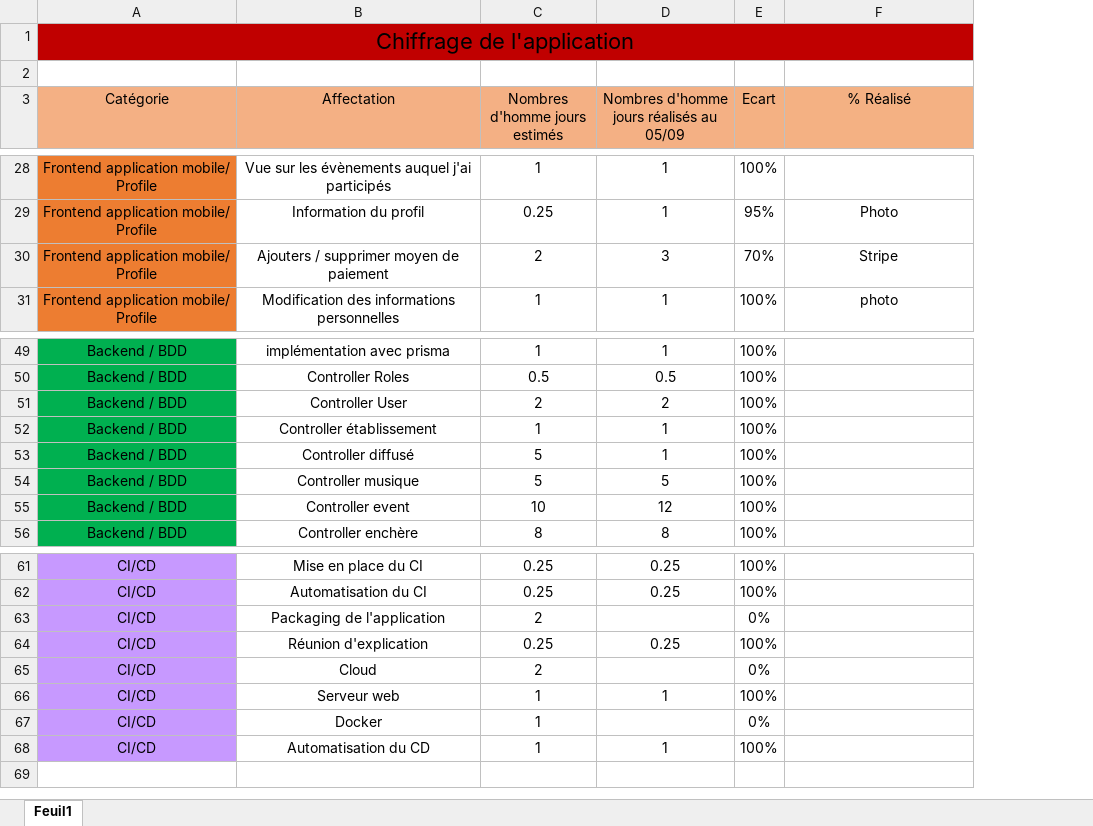
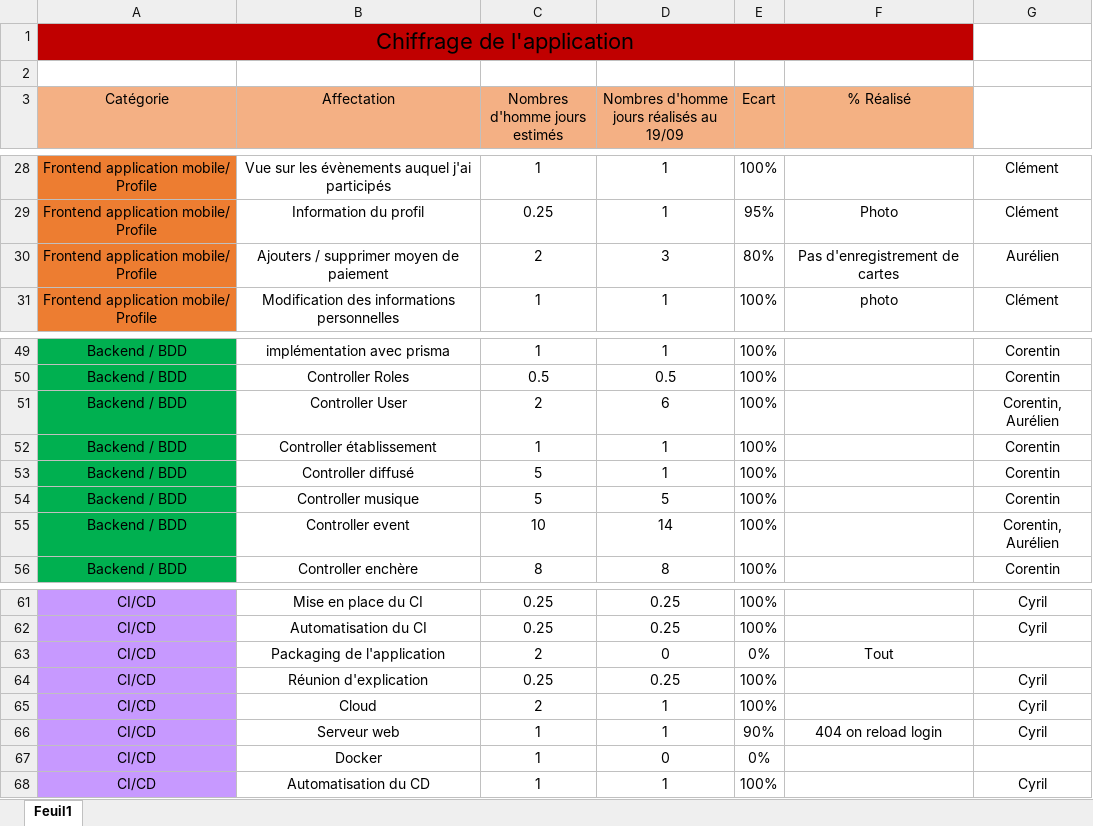
Before and after one commit to cyrcab/dedicate, an Excel workbook: Documentation/Chiffrage Dedicate.xlsx, sheet Feuil1, drawn as a sheet; only a part is shown, gaps mark what is left out; values as stored, in another font and other column widths than the file's, no borders; the diff covers the shown part only; the diff names each change by its address in the sheet, - before the commit and + after, or states it on an @@ line.

```diff
--- a/Documentation/Chiffrage Dedicate.xlsx (sheet Feuil1)
+++ b/Documentation/Chiffrage Dedicate.xlsx (sheet Feuil1)
+column G, rows 28-31: Clément | Clément | Aurélien | Clément; rows 49-56: Corentin | Corentin | Corentin, Aurélien | Corentin | Corentin | Corentin | Corentin, Aurélien | Corentin; rows 61-68: Cyril | Cyril |  | Cyril | Cyril | Cyril |  | Cyril
-D3: Nombres d'homme jours réalisés au 05/09
+D3: Nombres d'homme jours réalisés au 19/09
-E30 (Ecart): 70%
+E30 (Ecart): 80%
-F30 (% Réalisé): Stripe
+F30 (% Réalisé): Pas d'enregistrement de cartes
-D51: 2
+D51: 6
-D55: 12
+D55: 14
-D63: (empty)
+D63: 0
-F63 (% Réalisé): (empty)
+F63 (% Réalisé): Tout
-D65: (empty)
+D65: 1
-E65 (Ecart): 0%
+E65 (Ecart): 100%
-E66 (Ecart): 100%
+E66 (Ecart): 90%
-F66 (% Réalisé): (empty)
+F66 (% Réalisé): 404 on reload login
-D67: (empty)
+D67: 0
```
Also changed, not shown: 1 added row, 1 removed row, 28 edited cells and cell formats elsewhere in this sheet, formulas that keep their value, 5 other files.
